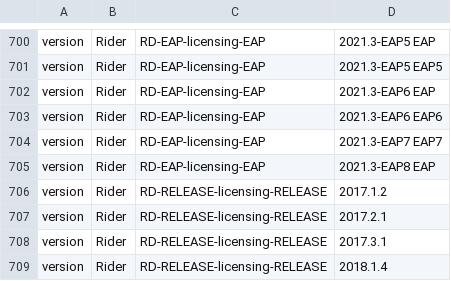
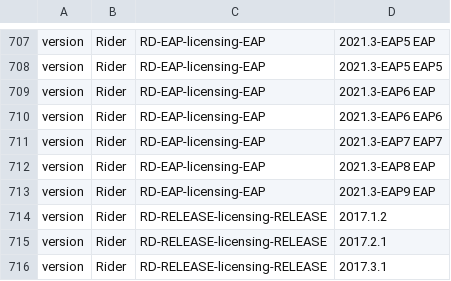
Before and after one commit to gentoo-mirror/2xsaiko, a TSV file: _util/state/updates.tsv, drawn as a sheet; only a part is shown, gaps mark what is left out; the shorter side is filled out with more unchanged rows; the diff covers the shown part only.

```diff
--- a/_util/state/updates.tsv
+++ b/_util/state/updates.tsv
@@ -705,2 +712,3 @@ version	Rider	RD-EAP-licensing-EAP	2021.3-EAP7 EAP7
 version	Rider	RD-EAP-licensing-EAP	2021.3-EAP8 EAP
+version	Rider	RD-EAP-licensing-EAP	2021.3-EAP9 EAP
 version	Rider	RD-RELEASE-licensing-RELEASE	2017.1.2
```
Also changed, not shown: 7 added rows elsewhere in this file.
